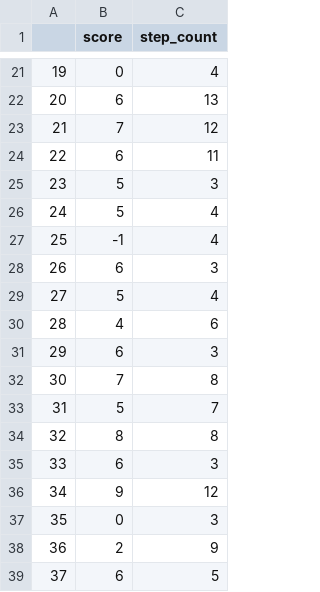
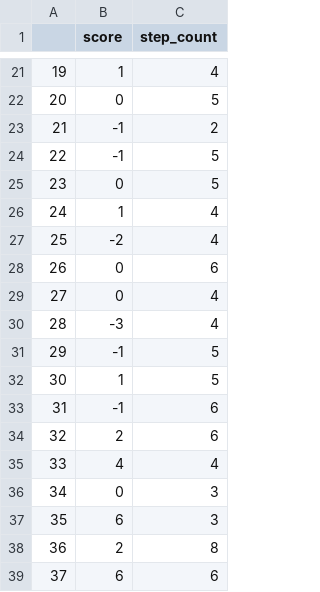
Before and after one commit to lcyjasonlee/aist1110_proj, a CSV file: data/train_stat.csv, drawn as a sheet; only a part is shown, gaps mark what is left out; the diff covers the shown part only.

```diff
--- a/data/train_stat.csv
+++ b/data/train_stat.csv
@@ -21,19 +21,19 @@
-19,0,4
-20,6,13
-21,7,12
-22,6,11
-23,5,3
-24,5,4
-25,-1,4
-26,6,3
-27,5,4
-28,4,6
-29,6,3
-30,7,8
-31,5,7
-32,8,8
-33,6,3
-34,9,12
-35,0,3
-36,2,9
-37,6,5
+19,1,4
+20,0,5
+21,-1,2
+22,-1,5
+23,0,5
+24,1,4
+25,-2,4
+26,0,6
+27,0,4
+28,-3,4
+29,-1,5
+30,1,5
+31,-1,6
+32,2,6
+33,4,4
+34,0,3
+35,6,3
+36,2,8
+37,6,6
```
Also changed, not shown: 148 edited cells elsewhere in this file, data/dqn_score.csv, data/random_score.csv, 6 other files.
